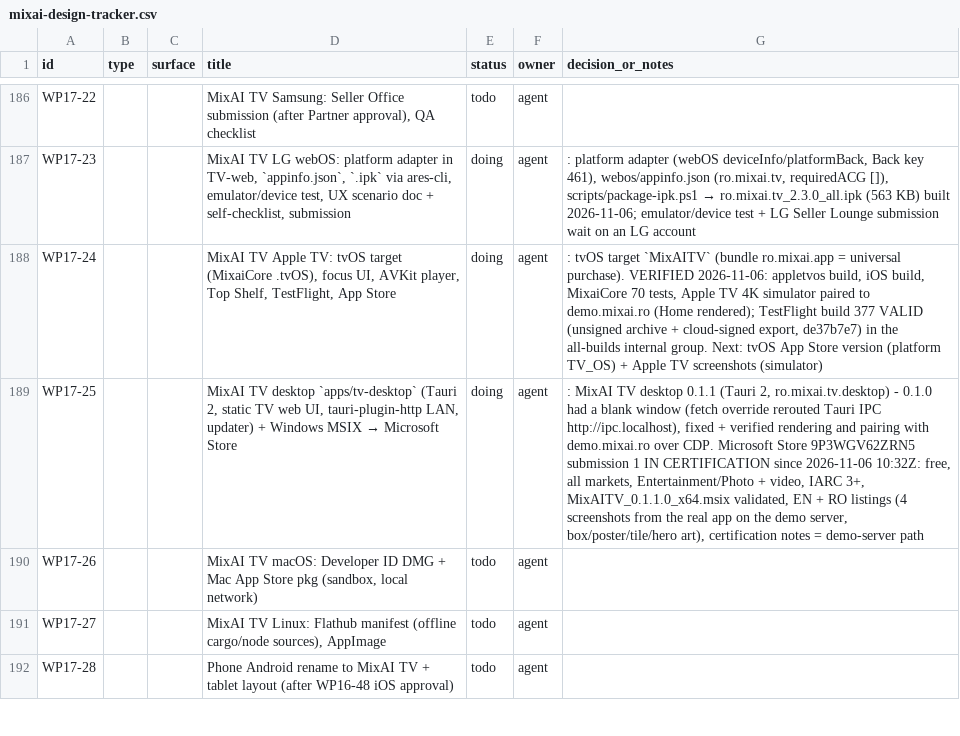
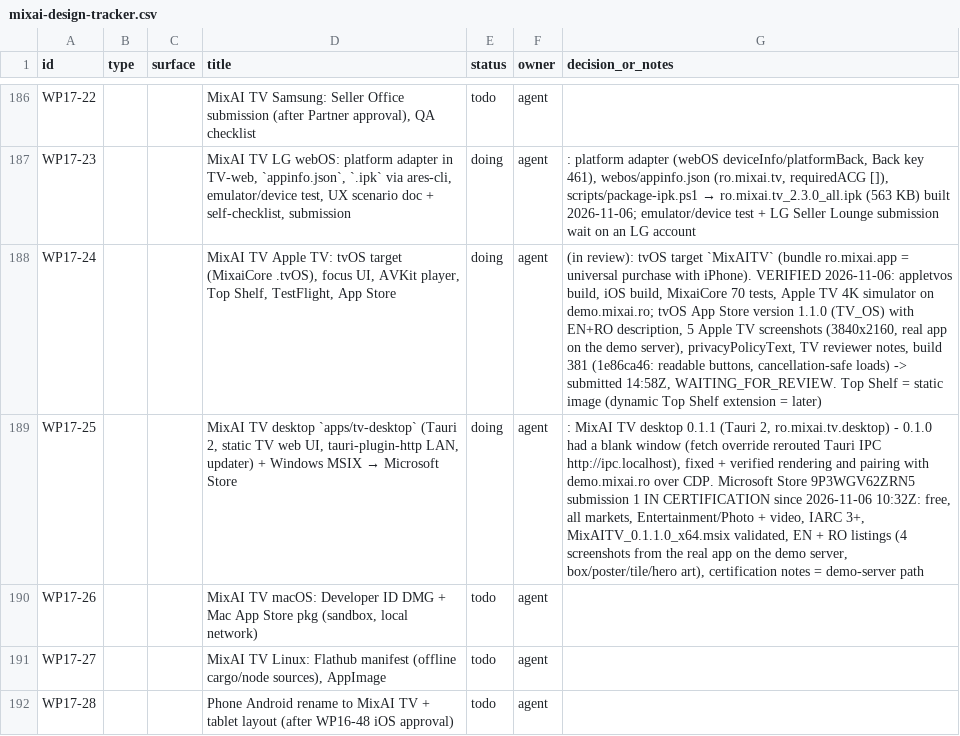
Before and after one commit to dragoscv/mmo, a CSV file: docs/mixai-design-tracker.csv, drawn as a sheet; only a part is shown, gaps mark what is left out; the diff names each change by its address in the sheet, - before the commit and + after, or states it on an @@ line.

```diff
--- a/docs/mixai-design-tracker.csv
+++ b/docs/mixai-design-tracker.csv
-G188 (decision_or_notes): : tvOS target `MixAITV` (bundle ro.mixai.app = universal purchase). VERIFIED 2026-11-06: appletvos build, iOS build, MixaiCore 70 tests, Apple TV 4K simulator paired to demo.mixai.ro (Home rendered); TestFlight build 377 VALID (unsigned archive + cloud-signed export, de37b7e7) in the all-builds internal group. Next: tvOS App Store version (platform TV_OS) + Apple TV screenshots (simulator)
+G188 (decision_or_notes): (in review): tvOS target `MixAITV` (bundle ro.mixai.app = universal purchase with iPhone). VERIFIED 2026-11-06: appletvos build, iOS build, MixaiCore 70 tests, Apple TV 4K simulator on demo.mixai.ro; tvOS App Store version 1.1.0 (TV_OS) with EN+RO description, 5 Apple TV screenshots (3840x2160, real app on the demo server), privacyPolicyText, TV reviewer notes, build 381 (1e86ca46: readable buttons, cancellation-safe loads) -> submitted 14:58Z, WAITING_FOR_REVIEW. Top Shelf = static image (dynamic Top Shelf extension = later)
```
Also changed, not shown: 2 other files.
